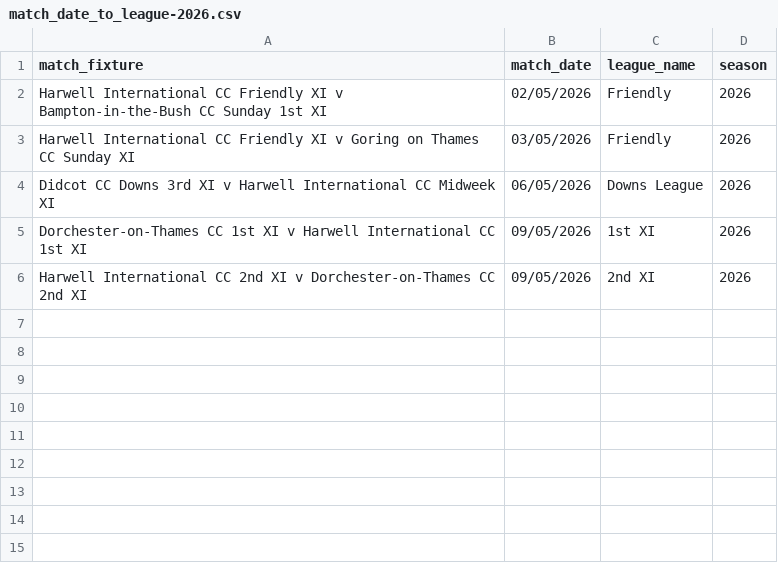
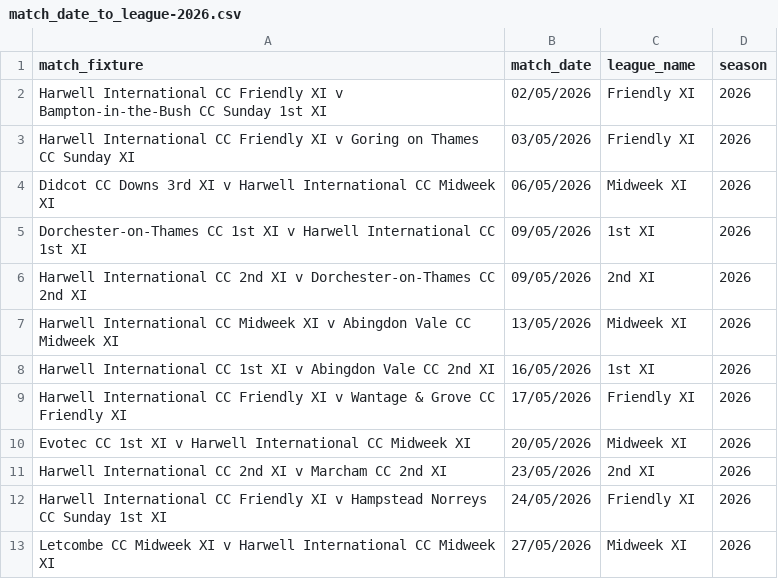
Before and after one commit to BenRichy/Harwell-Cricket-Statistics, a CSV file: app/data/match-date-to-league-year/match_date_to_league-2026.csv, drawn as a sheet; the diff names each change by its address in the sheet, - before the commit and + after, or states it on an @@ line.

```diff
--- a/app/data/match-date-to-league-year/match_date_to_league-2026.csv
+++ b/app/data/match-date-to-league-year/match_date_to_league-2026.csv
-C2:C3 (league_name): Friendly
+C2:C3 (league_name): Friendly XI
-C4 (league_name): Downs League
+C4 (league_name): Midweek XI
+row 7: Harwell International CC Midweek XI v Abingdon Vale CC Midweek XI | 13/05/2026 | Midweek XI | 2026
+row 8: Harwell International CC 1st XI v Abingdon Vale CC 2nd XI | 16/05/2026 | 1st XI | 2026
+row 9: Harwell International CC Friendly XI v Wantage & Grove CC Friendly XI | 17/05/2026 | Friendly XI | 2026
+row 10: Evotec CC 1st XI v Harwell International CC Midweek XI | 20/05/2026 | Midweek XI | 2026
+row 11: Harwell International CC 2nd XI v Marcham CC 2nd XI | 23/05/2026 | 2nd XI | 2026
+row 12: Harwell International CC Friendly XI v Hampstead Norreys CC Sunday 1st XI | 24/05/2026 | Friendly XI | 2026
+row 13: Letcombe CC Midweek XI v Harwell International CC Midweek XI | 27/05/2026 | Midweek XI | 2026
```
Also changed, not shown: app/data/match-date-to-league-year/match_date_to_league-2024.csv, app/data/match-date-to-league-year/match_date_to_league-2025.csv, 5 other files.
